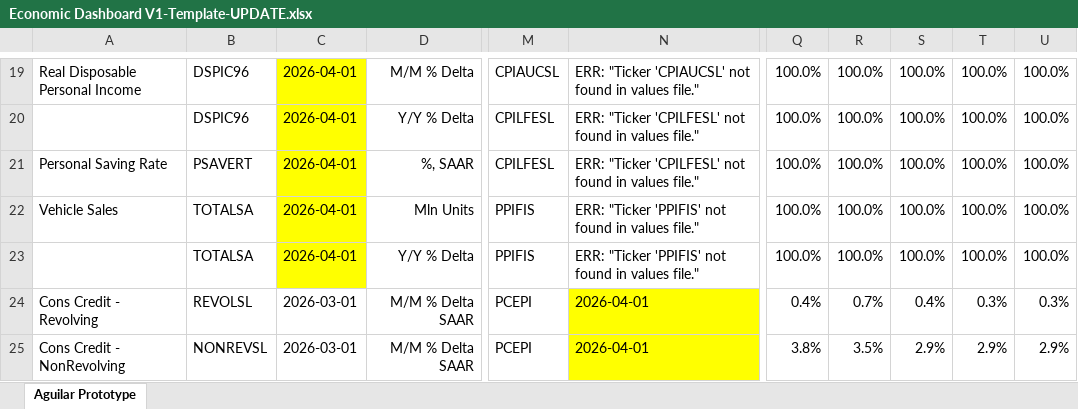
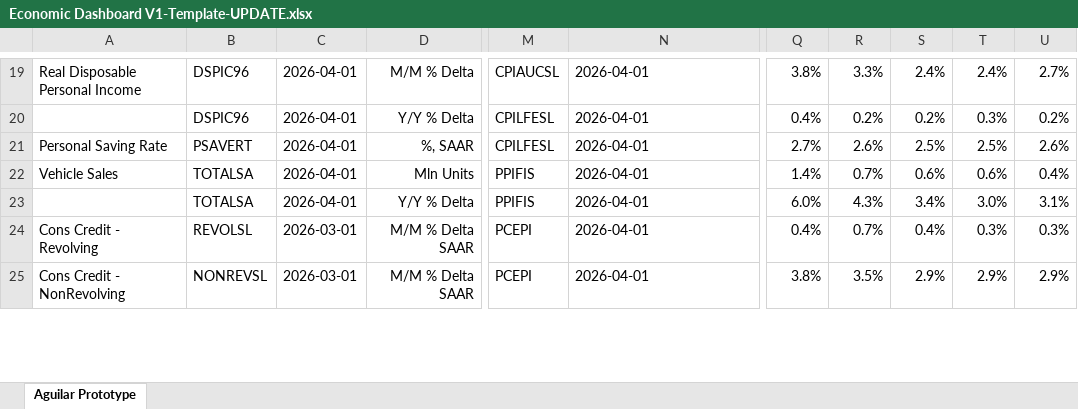
Before and after one commit to BlueMarginalist/MacroDashBoard, an Excel workbook: MacroDashboard Versions/Economic Dashboard V1-Template-UPDATE.xlsx, sheet Aguilar Prototype, drawn as a sheet; only a part is shown, gaps mark what is left out; values as stored, in another font and other column widths than the file's, no borders; the diff covers the shown part only; the diff names each change by its address in the sheet, - before the commit and + after, or states it on an @@ line.

```diff
--- a/MacroDashboard Versions/Economic Dashboard V1-Template-UPDATE.xlsx (sheet Aguilar Prototype)
+++ b/MacroDashboard Versions/Economic Dashboard V1-Template-UPDATE.xlsx (sheet Aguilar Prototype)
-C19:C23 fill: #FFFF00
+C19:C23 fill: none
-N19: ERR: "Ticker 'CPIAUCSL' not found in values file."
+N19: 2026-04-01
-Q19: 100.0%
+Q19: 3.8%
-R19: 100.0%
+R19: 3.3%
-S19: 100.0%
+S19: 2.4%
-T19: 100.0%
+T19: 2.4%
-U19: 100.0%
+U19: 2.7%
-N20:N21: ERR: "Ticker 'CPILFESL' not found in values file."
+N20:N21: 2026-04-01
-Q20: 100.0%
+Q20: 0.4%
-R20: 100.0%
+R20: 0.2%
-S20: 100.0%
+S20: 0.2%
-T20: 100.0%
+T20: 0.3%
-U20: 100.0%
+U20: 0.2%
-Q21: 100.0%
+Q21: 2.7%
-R21: 100.0%
+R21: 2.6%
-S21: 100.0%
+S21: 2.5%
-T21: 100.0%
+T21: 2.5%
-U21: 100.0%
+U21: 2.6%
-N22:N23: ERR: "Ticker 'PPIFIS' not found in values file."
+N22:N23: 2026-04-01
-Q22: 100.0%
+Q22: 1.4%
-R22: 100.0%
+R22: 0.7%
-S22: 100.0%
+S22: 0.6%
-T22: 100.0%
+T22: 0.6%
-U22: 100.0%
+U22: 0.4%
-Q23: 100.0%
+Q23: 6.0%
-R23: 100.0%
+R23: 4.3%
-S23: 100.0%
+S23: 3.4%
-T23: 100.0%
+T23: 3.0%
-U23: 100.0%
+U23: 3.1%
-N24:N25 fill: #FFFF00
+N24:N25 fill: none
```
Also changed, not shown: 3 added rows, 3 removed rows, 116 edited cells and cell formats elsewhere in this sheet, 12 other files.
